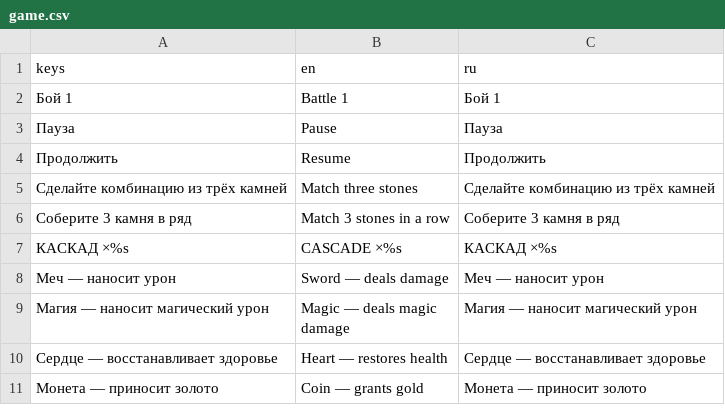
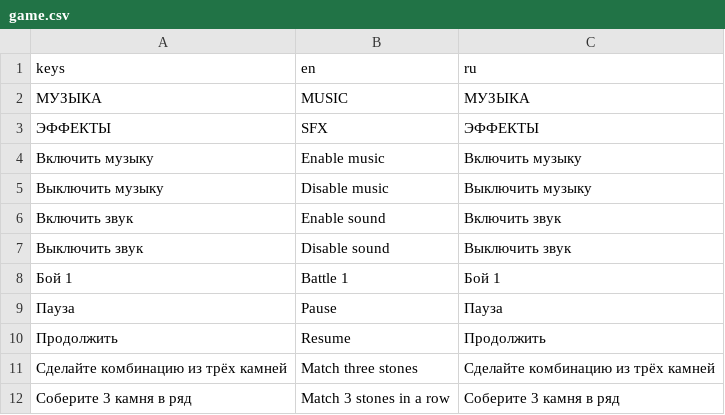
Before and after one commit to Naraks/Gems, a CSV file: localization/game.csv, drawn as a sheet; only a part is shown; the shorter side is filled out with more unchanged rows.

Commit message:
feat: добавить звуки, музыку и обновить боевой HUD
Refs #32

```diff
--- a/localization/game.csv
+++ b/localization/game.csv
@@ -1,2 +1,8 @@
 keys,en,ru
+"МУЗЫКА","MUSIC","МУЗЫКА"
+"ЭФФЕКТЫ","SFX","ЭФФЕКТЫ"
+"Включить музыку","Enable music","Включить музыку"
+"Выключить музыку","Disable music","Выключить музыку"
+"Включить звук","Enable sound","Включить звук"
+"Выключить звук","Disable sound","Выключить звук"
 "Бой 1","Battle 1","Бой 1"
```
Also changed, not shown: 16 other files.
